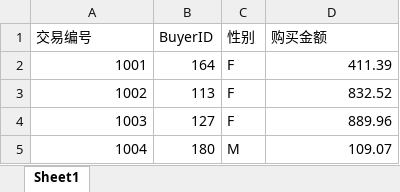
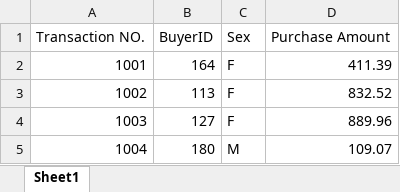
Before and after one commit to zufedataworm/Easy_Python_Tutorial, an Excel workbook: sales.xlsx, sheet Sheet1, drawn as a sheet; only a part is shown; values as stored, in another font and other column widths than the file's, no borders; removed rows and columns are numbered as before the commit, all else as after; the diff names each change by its address in the sheet, - before the commit and + after, or states it on an @@ line.

```diff
--- a/sales.xlsx (sheet Sheet1)
+++ b/sales.xlsx (sheet Sheet1)
-row 1: 交易编号 | BuyerID | 性别 | 购买金额
+row 1: Transaction NO. | BuyerID | Sex | Purchase Amount
```
Also changed, not shown: score.xlsx, 1 other file.
